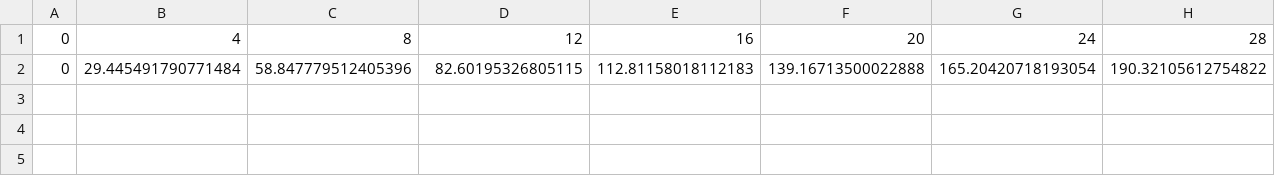
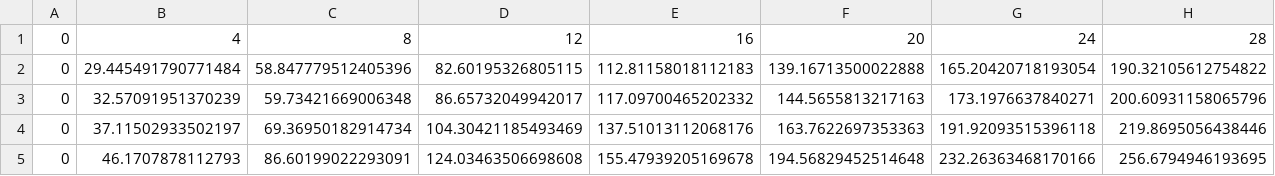
Before and after one commit to bucket420/DOE-INFN-2022, a CSV file: runtime_tests_rdf/wn-1-8-9/runtime_vs_size_128_4_20.csv, drawn as a sheet; only a part is shown; rows hold the shown columns only; the diff names each change by its address in the sheet, - before the commit and + after, or states it on an @@ line.

```diff
--- a/runtime_tests_rdf/wn-1-8-9/runtime_vs_size_128_4_20.csv
+++ b/runtime_tests_rdf/wn-1-8-9/runtime_vs_size_128_4_20.csv
+row 3: 0 | 32.57091951370239 | 59.73421669006348 | 86.65732049942017 | 117.09700465202332 | 144.5655813217163 | 173.1976637840271 | 200.60931158065796
+row 4: 0 | 37.11502933502197 | 69.36950182914734 | 104.30421185493469 | 137.51013112068176 | 163.7622697353363 | 191.92093515396118 | 219.8695056438446
+row 5: 0 | 46.1707878112793 | 86.60199022293091 | 124.03463506698608 | 155.47939205169678 | 194.56829452514648 | 232.26363468170166 | 256.6794946193695
```
Also changed, not shown: runtime_tests_rdf/wn-gpu-8-3-22/runtime_vs_size_128_4_20.csv.
